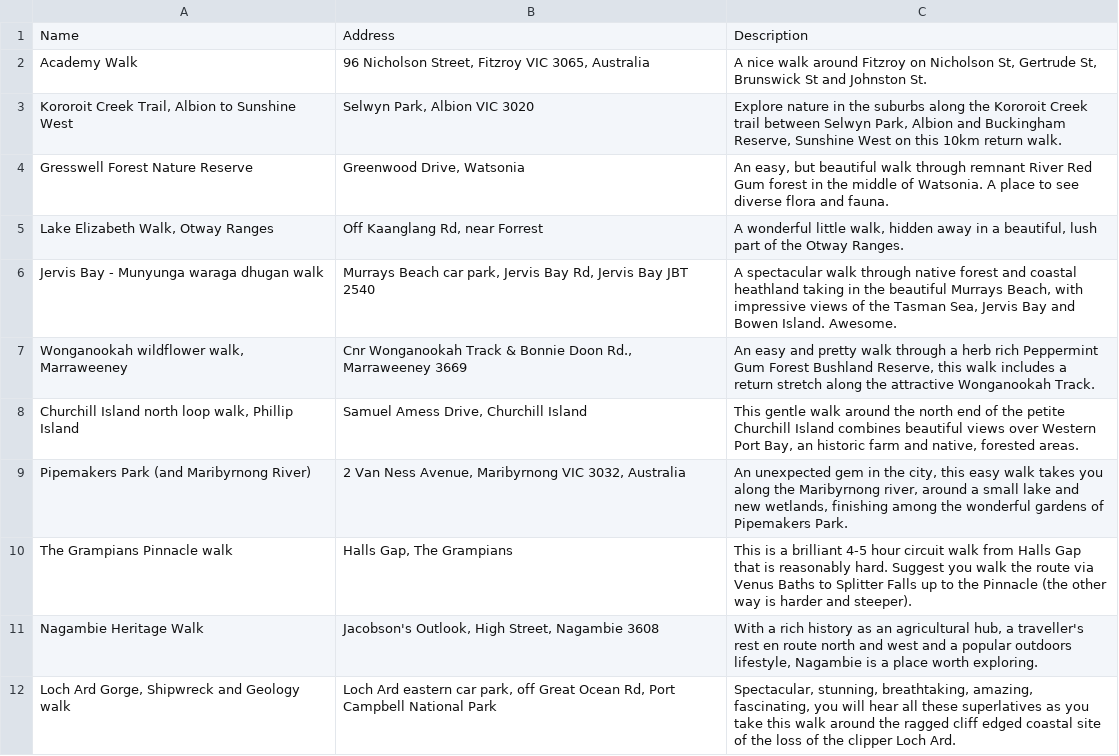
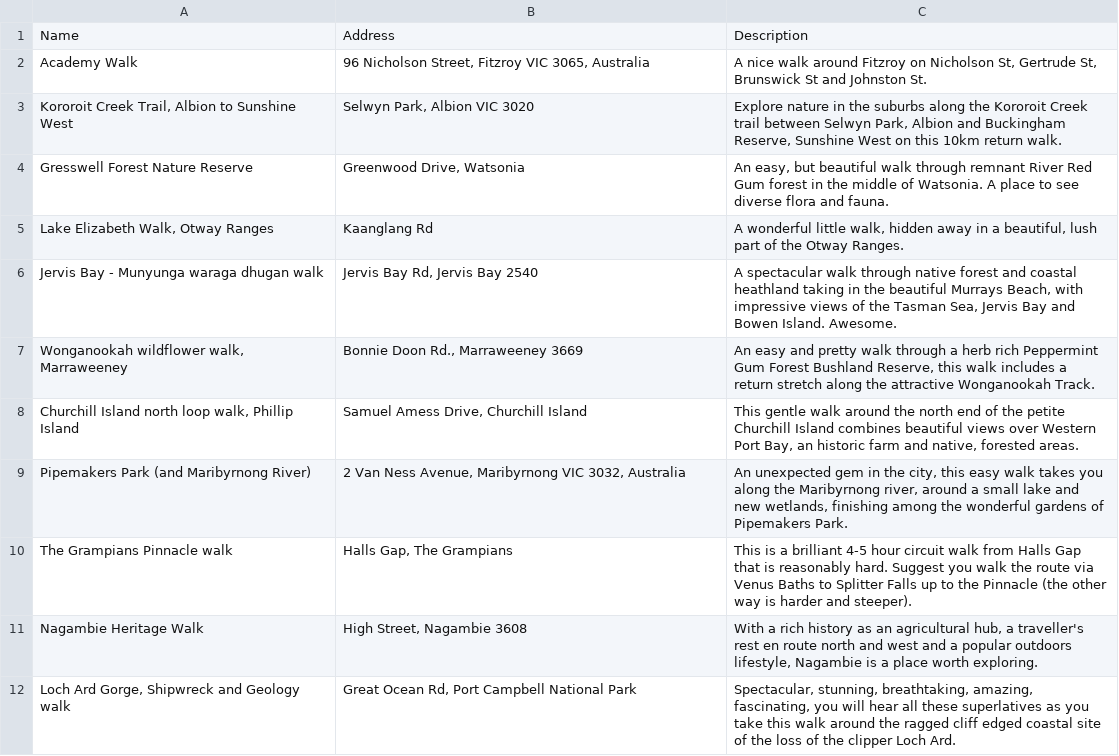
Before and after one commit to Gumboots1993/melbourne_unlocked_, a CSV file: lib/seeds/seed.csv, drawn as a sheet.

Commit message:
fixed addresses in database so lat and long works

```diff
--- a/lib/seeds/seed.csv
+++ b/lib/seeds/seed.csv
@@ -4,5 +4,5 @@ Academy Walk,"96 Nicholson Street, Fitzroy VIC 3065, Australia","A nice walk aro
 Gresswell Forest Nature Reserve,"Greenwood Drive, Watsonia","An easy, but beautiful walk through remnant River Red Gum forest in the middle of Watsonia. A place to see diverse flora and fauna. "
-"Lake Elizabeth Walk, Otway Ranges","Off Kaanglang Rd, near Forrest","A wonderful little walk, hidden away in a beautiful, lush part of the Otway Ranges."
-Jervis Bay - Munyunga waraga dhugan walk,"Murrays Beach car park, Jervis Bay Rd, Jervis Bay JBT 2540","A spectacular walk through native forest and coastal heathland taking in the beautiful Murrays Beach, with impressive views of the Tasman Sea, Jervis Bay and Bowen Island. Awesome."
-"Wonganookah wildflower walk, Marraweeney","Cnr Wonganookah Track & Bonnie Doon Rd., Marraweeney 3669","An easy and  pretty walk through a herb rich Peppermint Gum Forest Bushland Reserve, this walk includes a return stretch along the attractive Wonganookah Track."
+"Lake Elizabeth Walk, Otway Ranges","Kaanglang Rd","A wonderful little walk, hidden away in a beautiful, lush part of the Otway Ranges."
+Jervis Bay - Munyunga waraga dhugan walk,"Jervis Bay Rd, Jervis Bay 2540","A spectacular walk through native forest and coastal heathland taking in the beautiful Murrays Beach, with impressive views of the Tasman Sea, Jervis Bay and Bowen Island. Awesome."
+"Wonganookah wildflower walk, Marraweeney","Bonnie Doon Rd., Marraweeney 3669","An easy and  pretty walk through a herb rich Peppermint Gum Forest Bushland Reserve, this walk includes a return stretch along the attractive Wonganookah Track."
 "Churchill Island north loop walk, Phillip Island","Samuel Amess Drive, Churchill Island","This gentle walk around the north end of the petite Churchill Island combines beautiful views over Western Port Bay, an historic farm and native, forested areas."
@@ -10,3 +10,3 @@ Pipemakers Park (and Maribyrnong River),"2 Van Ness Avenue, Maribyrnong VIC 3032
 The Grampians Pinnacle walk,"Halls Gap, The Grampians",This is a brilliant 4-5 hour circuit walk from Halls Gap that is reasonably hard. Suggest you walk the route via Venus Baths to Splitter Falls up to the Pinnacle (the other way is harder and steeper).
-Nagambie Heritage Walk,"Jacobson's Outlook, High Street, Nagambie 3608","With a rich history as an agricultural hub, a traveller's rest en route north and west and a popular outdoors lifestyle, Nagambie is a place worth exploring."
-"Loch Ard Gorge, Shipwreck and Geology walk","Loch Ard eastern car park, off Great Ocean Rd, Port Campbell National Park","Spectacular, stunning,  breathtaking, amazing, fascinating, you will hear all these superlatives as you take this walk around the ragged cliff edged coastal site of the loss of the clipper Loch Ard."
+Nagambie Heritage Walk,"High Street, Nagambie 3608","With a rich history as an agricultural hub, a traveller's rest en route north and west and a popular outdoors lifestyle, Nagambie is a place worth exploring."
+"Loch Ard Gorge, Shipwreck and Geology walk","Great Ocean Rd, Port Campbell National Park","Spectacular, stunning,  breathtaking, amazing, fascinating, you will hear all these superlatives as you take this walk around the ragged cliff edged coastal site of the loss of the clipper Loch Ard."
```
